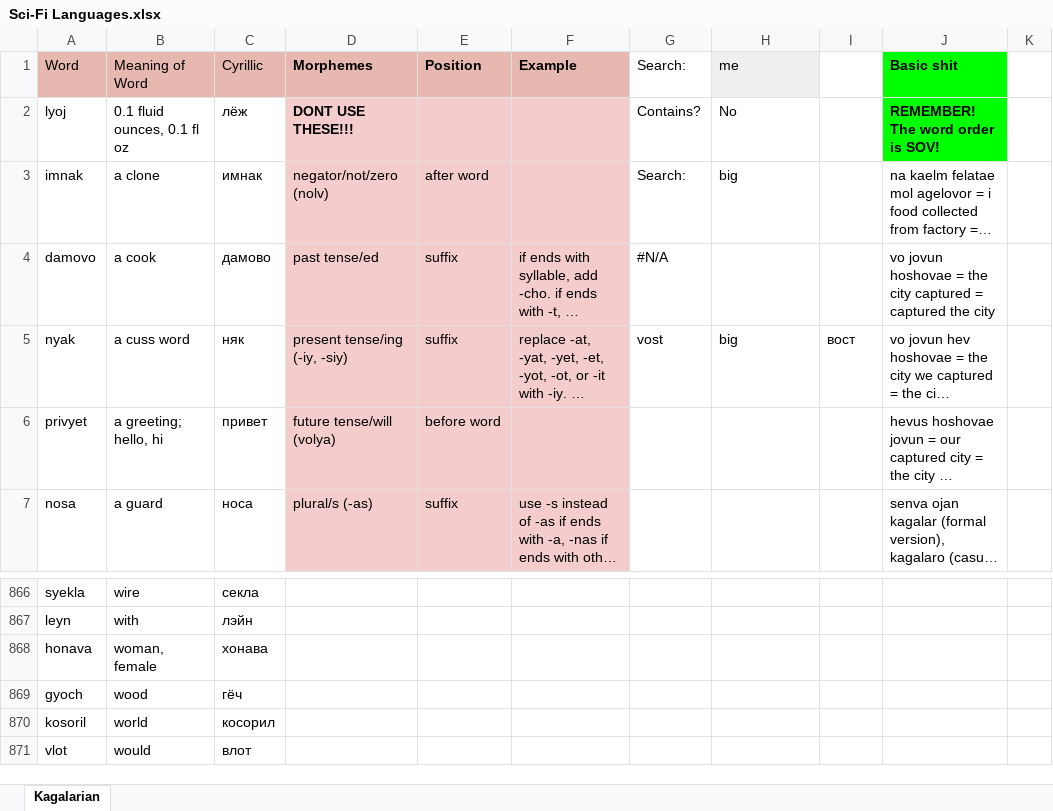
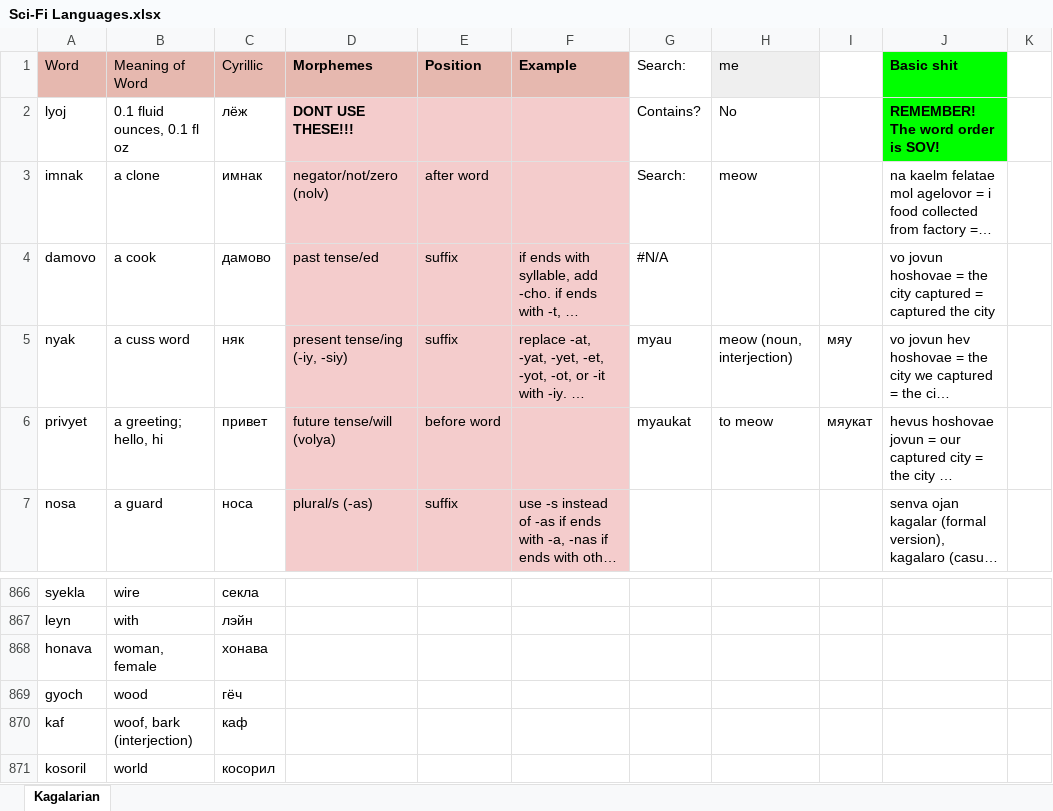
Before and after one commit to Oneo64/Starlattice, an Excel workbook: Conlangs/Sci-Fi Languages.xlsx, sheet Kagalarian, drawn as a sheet; only a part is shown, gaps mark what is left out; the shorter side is filled out with more unchanged rows; long unchanged cells end in …; values as stored, in another font and other column widths than the file's, no borders; charts and pictures not drawn; the diff names each change by its address in the sheet, - before the commit and + after, or states it on an @@ line.

Commit message:
Update Sci-Fi Languages.xlsx

```diff
--- a/Conlangs/Sci-Fi Languages.xlsx (sheet Kagalarian)
+++ b/Conlangs/Sci-Fi Languages.xlsx (sheet Kagalarian)
-H3 (me): big
+H3 (me): meow
-G5 (Search:): vost
+G5 (Search:): myau
-H5 (me): big
+H5 (me): meow (noun, interjection)
-I5: вост
+I5: мяу
-G6 (Search:): (empty)
+G6 (Search:): myaukat
-H6 (me): (empty)
+H6 (me): to meow
-I6: (empty)
+I6: мяукат
+row 870: kaf | woof, bark (interjection) | каф
```
